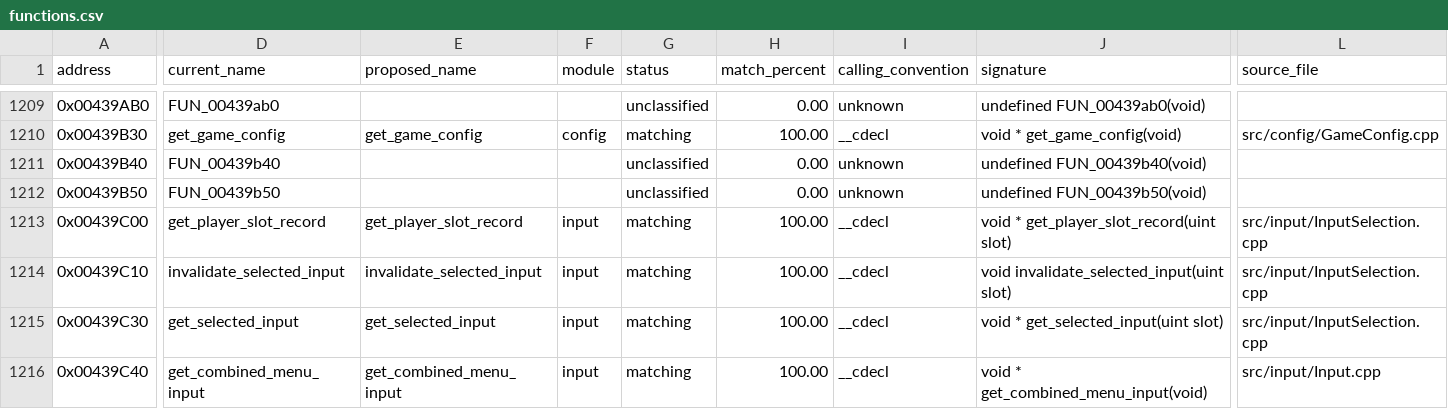
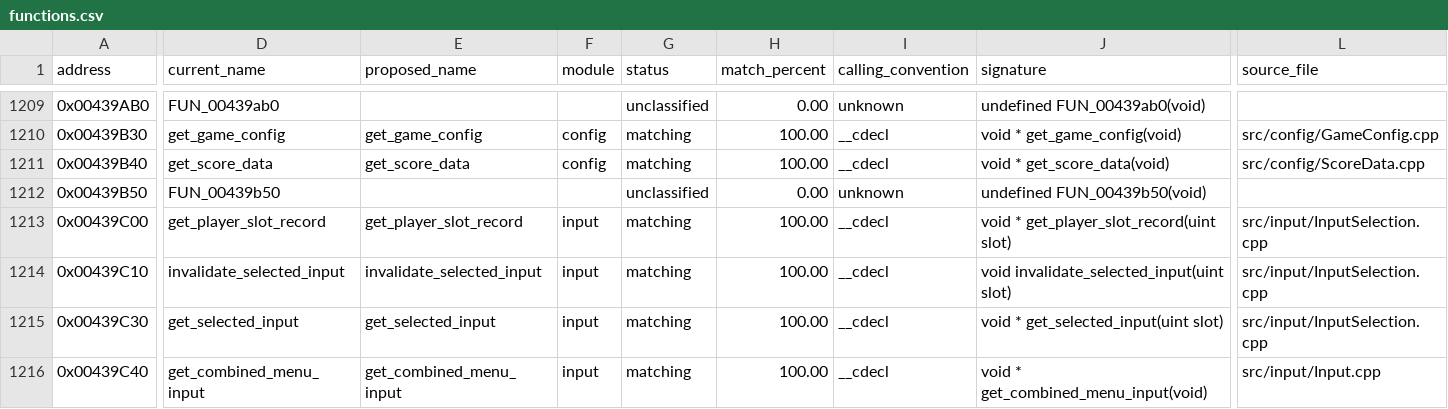
Before and after one commit to N0zoM1z0/th105, a CSV file: config/functions.csv, drawn as a sheet; only a part is shown, gaps mark what is left out; the diff covers the shown part only; the diff names each change by its address in the sheet, - before the commit and + after, or states it on an @@ line.

Commit message:
Match score data accessor

```diff
--- a/config/functions.csv
+++ b/config/functions.csv
-D1211 (current_name): FUN_00439b40
+D1211 (current_name): get_score_data
-E1211 (proposed_name): (empty)
+E1211 (proposed_name): get_score_data
-F1211 (module): (empty)
+F1211 (module): config
-G1211 (status): unclassified
+G1211 (status): matching
-H1211 (match_percent): 0.00
+H1211 (match_percent): 100.00
-I1211 (calling_convention): unknown
+I1211 (calling_convention): __cdecl
-J1211 (signature): undefined FUN_00439b40(void)
+J1211 (signature): void * get_score_data(void)
-L1211 (source_file): (empty)
+L1211 (source_file): src/config/ScoreData.cpp
```
Also changed, not shown: 2 edited cells elsewhere in this file, config/known-globals.csv, config/known-symbols.csv, 7 other files.
